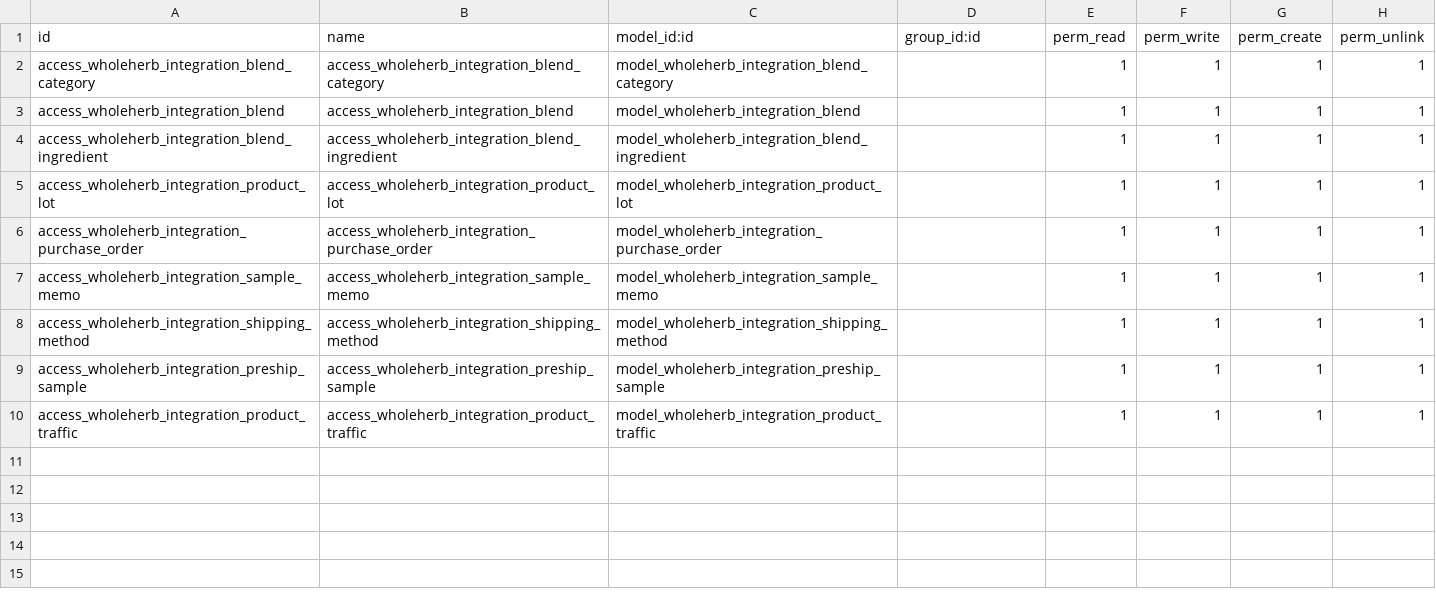
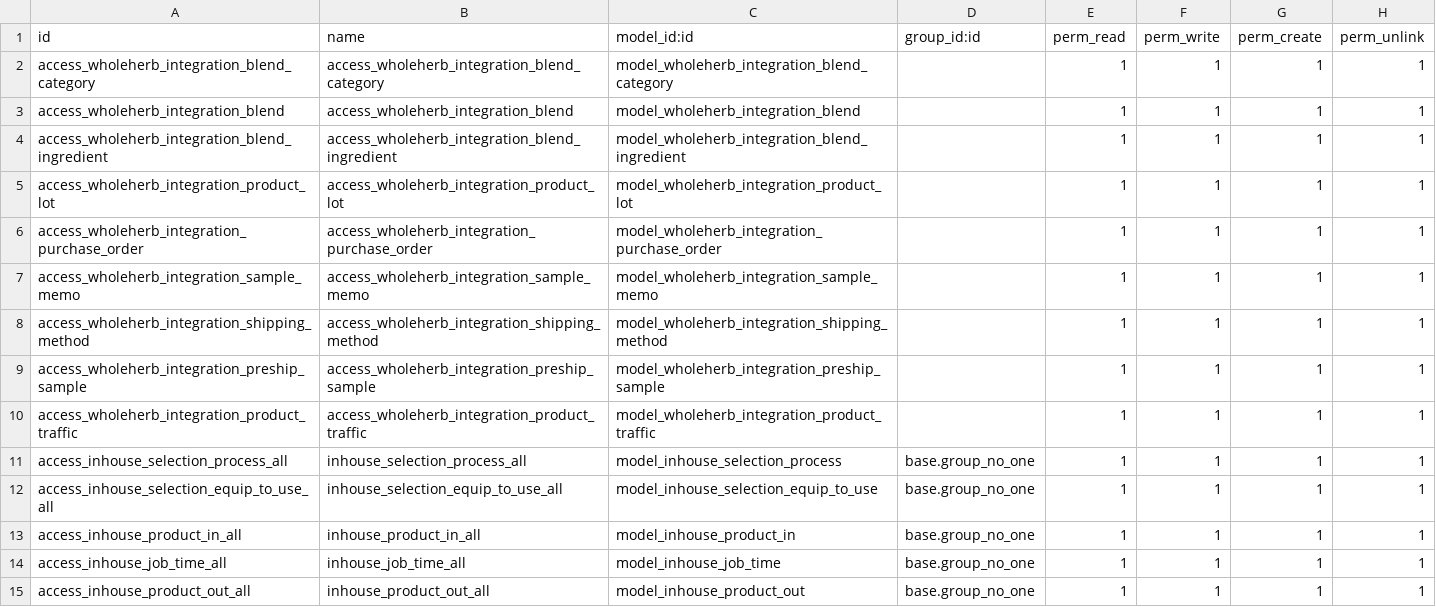
Before and after one commit to ethanfurman/openerp_wholeherb_integration, a CSV file: security/ir.model.access.csv, drawn as a sheet; the diff names each change by its address in the sheet, - before the commit and + after, or states it on an @@ line.

```diff
--- a/security/ir.model.access.csv
+++ b/security/ir.model.access.csv
+row 11: access_inhouse_selection_process_all | inhouse_selection_process_all | model_inhouse_selection_process | base.group_no_one | 1 | 1 | 1 | 1
+row 12: access_inhouse_selection_equip_to_use_all | inhouse_selection_equip_to_use_all | model_inhouse_selection_equip_to_use | base.group_no_one | 1 | 1 | 1 | 1
+row 13: access_inhouse_product_in_all | inhouse_product_in_all | model_inhouse_product_in | base.group_no_one | 1 | 1 | 1 | 1
+row 14: access_inhouse_job_time_all | inhouse_job_time_all | model_inhouse_job_time | base.group_no_one | 1 | 1 | 1 | 1
+row 15: access_inhouse_product_out_all | inhouse_product_out_all | model_inhouse_product_out | base.group_no_one | 1 | 1 | 1 | 1
```
Also changed, not shown: 6 other files.
